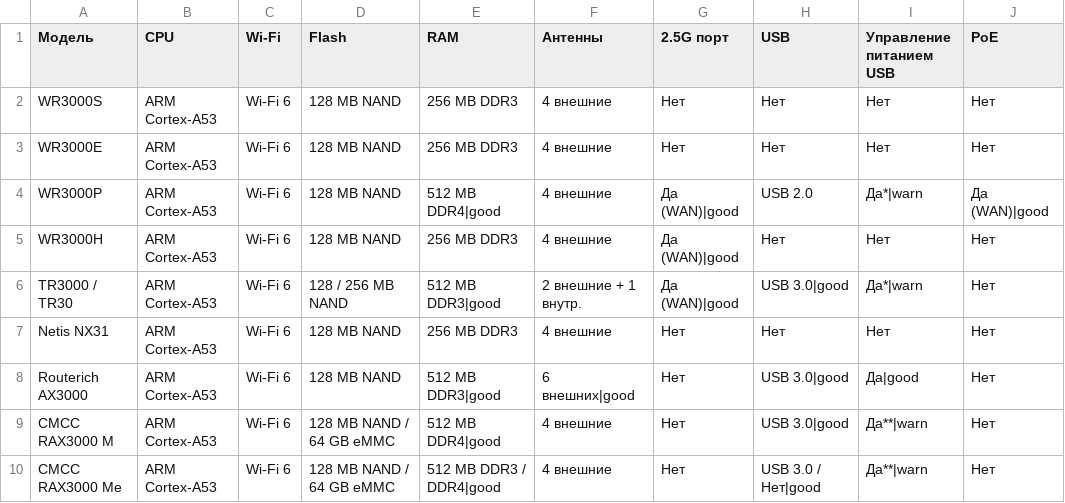
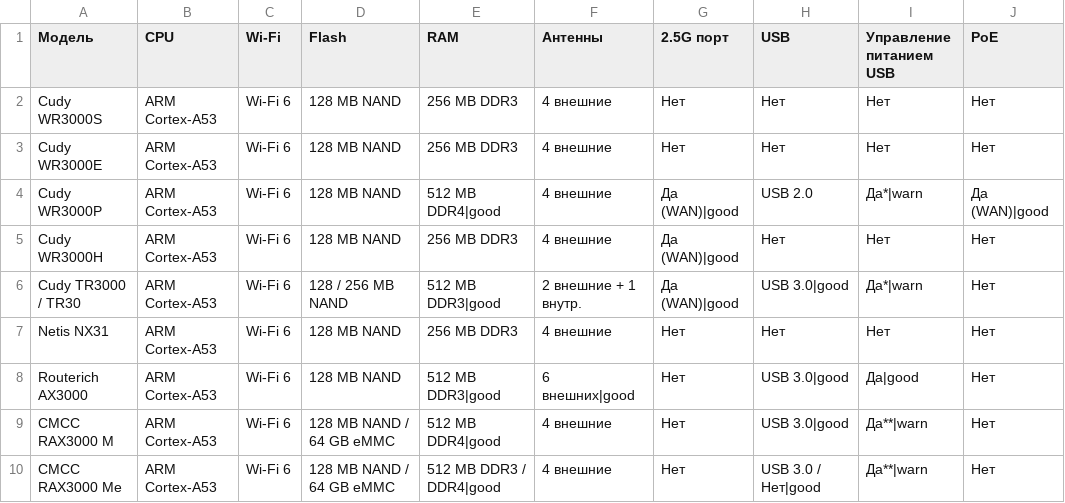
Before and after one commit to HattabbI4/openwrt-router-compare, a CSV file: data.csv, drawn as a sheet; only a part is shown; the diff names each change by its address in the sheet, - before the commit and + after, or states it on an @@ line.

Commit message:
fix router names

```diff
--- a/data.csv
+++ b/data.csv
-A2 (Модель): WR3000S
+A2 (Модель): Cudy WR3000S
-A3 (Модель): WR3000E
+A3 (Модель): Cudy WR3000E
-A4 (Модель): WR3000P
+A4 (Модель): Cudy WR3000P
-A5 (Модель): WR3000H
+A5 (Модель): Cudy WR3000H
-A6 (Модель): TR3000 / TR30
+A6 (Модель): Cudy TR3000 / TR30
```
